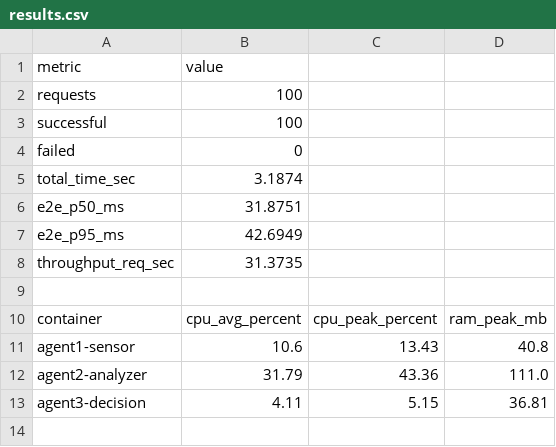
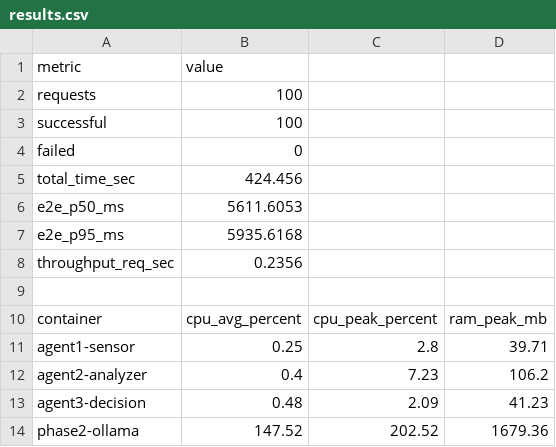
Before and after one commit to Tran-Ngoc-Thai-AI/multi-agent-edge, a CSV file: benchmark/results/results.csv, drawn as a sheet.

```diff
--- a/benchmark/results/results.csv
+++ b/benchmark/results/results.csv
@@ -4,10 +4,11 @@ successful,100
 failed,0
-total_time_sec,3.1874
-e2e_p50_ms,31.8751
-e2e_p95_ms,42.6949
-throughput_req_sec,31.3735
+total_time_sec,424.456
+e2e_p50_ms,5611.6053
+e2e_p95_ms,5935.6168
+throughput_req_sec,0.2356
 
 container,cpu_avg_percent,cpu_peak_percent,ram_peak_mb
-agent1-sensor,10.6,13.43,40.8
-agent2-analyzer,31.79,43.36,111.0
-agent3-decision,4.11,5.15,36.81
+agent1-sensor,0.25,2.8,39.71
+agent2-analyzer,0.4,7.23,106.2
+agent3-decision,0.48,2.09,41.23
+phase2-ollama,147.52,202.52,1679.36
```
Also changed, not shown: 10 other files.
